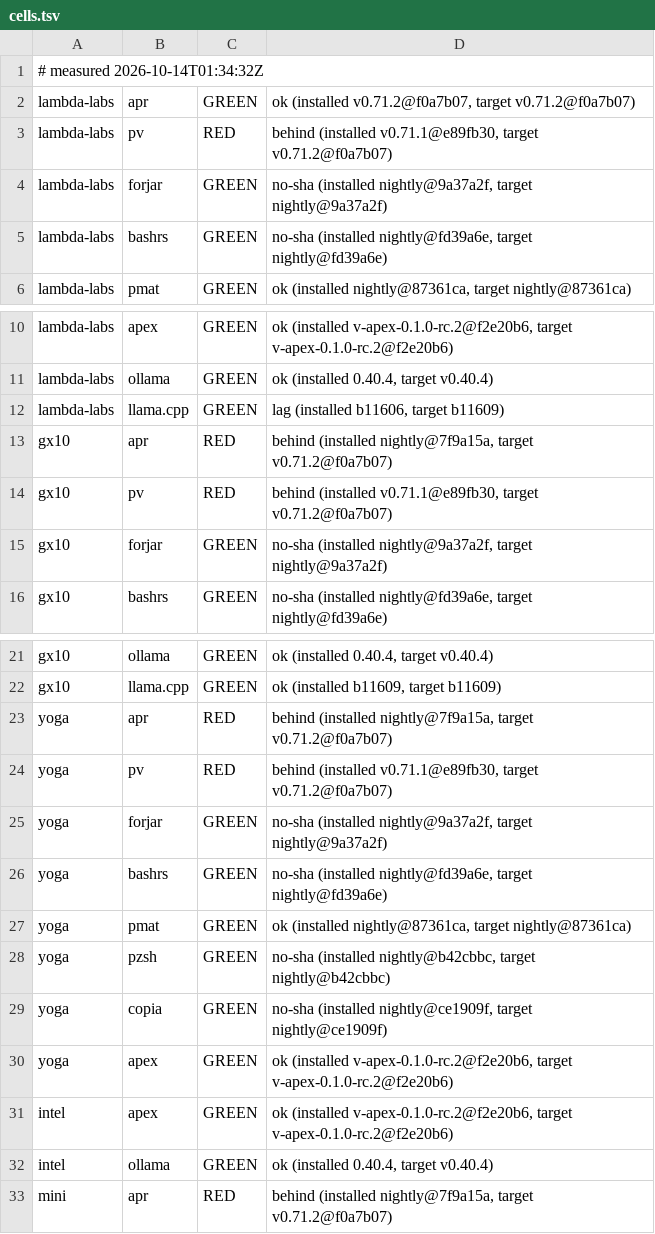
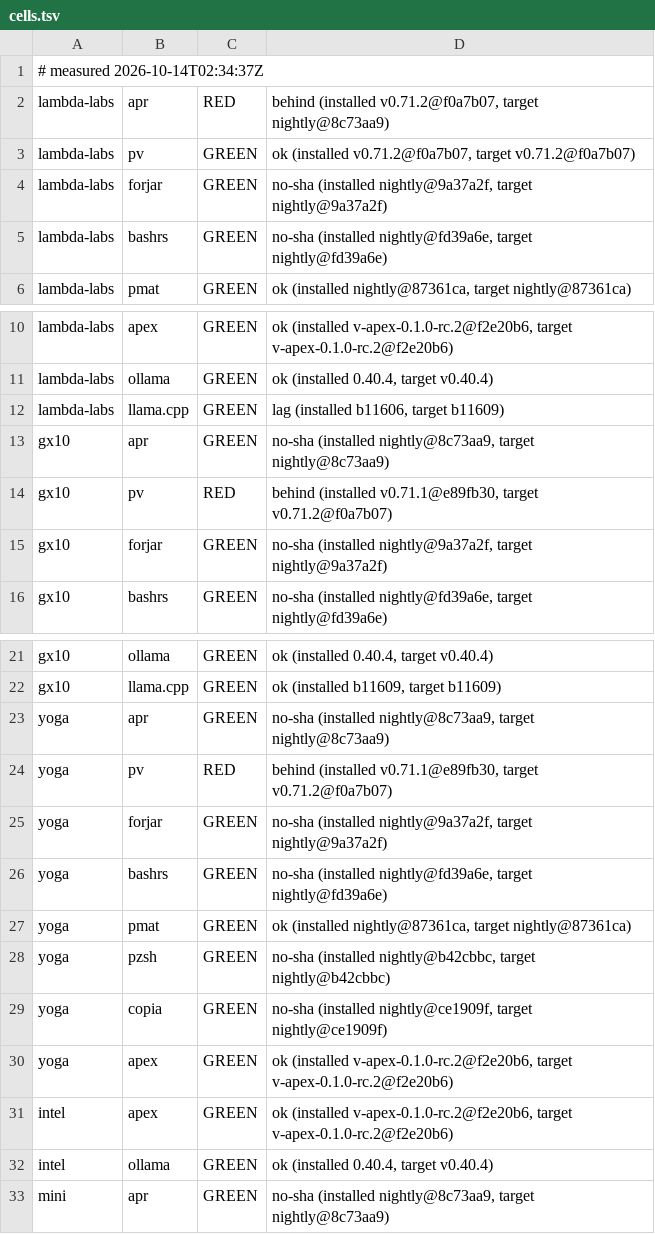
Before and after one commit to Zahgon/aprender, a TSV file: fleet/cells.tsv, drawn as a sheet; only a part is shown, gaps mark what is left out.

Commit message:
fleet cells 2026-10-14T02:34:37Z (fleet-drift)

```diff
--- a/fleet/cells.tsv
+++ b/fleet/cells.tsv
@@ -1,4 +1,4 @@
-# measured 2026-10-14T01:34:32Z
-lambda-labs	apr	GREEN	ok (installed v0.71.2@f0a7b07, target v0.71.2@f0a7b07)
-lambda-labs	pv	RED	behind (installed v0.71.1@e89fb30, target v0.71.2@f0a7b07)
+# measured 2026-10-14T02:34:37Z
+lambda-labs	apr	RED	behind (installed v0.71.2@f0a7b07, target nightly@8c73aa9)
+lambda-labs	pv	GREEN	ok (installed v0.71.2@f0a7b07, target v0.71.2@f0a7b07)
 lambda-labs	forjar	GREEN	no-sha (installed nightly@9a37a2f, target nightly@9a37a2f)
@@ -12,3 +12,3 @@ lambda-labs	ollama	GREEN	ok (installed 0.40.4, target v0.40.4)
 lambda-labs	llama.cpp	GREEN	lag (installed b11606, target b11609)
-gx10	apr	RED	behind (installed nightly@7f9a15a, target v0.71.2@f0a7b07)
+gx10	apr	GREEN	no-sha (installed nightly@8c73aa9, target nightly@8c73aa9)
 gx10	pv	RED	behind (installed v0.71.1@e89fb30, target v0.71.2@f0a7b07)
@@ -22,3 +22,3 @@ gx10	ollama	GREEN	ok (installed 0.40.4, target v0.40.4)
 gx10	llama.cpp	GREEN	ok (installed b11609, target b11609)
-yoga	apr	RED	behind (installed nightly@7f9a15a, target v0.71.2@f0a7b07)
+yoga	apr	GREEN	no-sha (installed nightly@8c73aa9, target nightly@8c73aa9)
 yoga	pv	RED	behind (installed v0.71.1@e89fb30, target v0.71.2@f0a7b07)
@@ -32,2 +32,2 @@ intel	apex	GREEN	ok (installed v-apex-0.1.0-rc.2@f2e20b6, target v-apex-0.1.0-rc
 intel	ollama	GREEN	ok (installed 0.40.4, target v0.40.4)
-mini	apr	RED	behind (installed nightly@7f9a15a, target v0.71.2@f0a7b07)
+mini	apr	GREEN	no-sha (installed nightly@8c73aa9, target nightly@8c73aa9)
```
